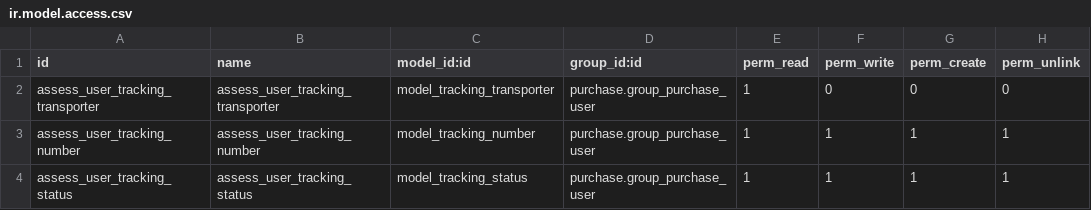
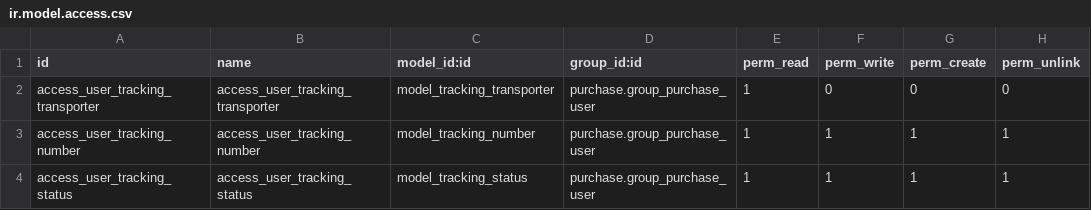
Before and after one commit to jaferrer/odoo-addons-2, a CSV file: purchase_delivery_tracking/security/ir.model.access.csv, drawn as a sheet.

```diff
--- a/purchase_delivery_tracking/security/ir.model.access.csv
+++ b/purchase_delivery_tracking/security/ir.model.access.csv
@@ -1,4 +1,4 @@
 id,name,model_id:id,group_id:id,perm_read,perm_write,perm_create,perm_unlink
-assess_user_tracking_transporter,assess_user_tracking_transporter,model_tracking_transporter,purchase.group_purchase_user,1,0,0,0
-assess_user_tracking_number,assess_user_tracking_number,model_tracking_number,purchase.group_purchase_user,1,1,1,1
-assess_user_tracking_status,assess_user_tracking_status,model_tracking_status,purchase.group_purchase_user,1,1,1,1
+access_user_tracking_transporter,access_user_tracking_transporter,model_tracking_transporter,purchase.group_purchase_user,1,0,0,0
+access_user_tracking_number,access_user_tracking_number,model_tracking_number,purchase.group_purchase_user,1,1,1,1
+access_user_tracking_status,access_user_tracking_status,model_tracking_status,purchase.group_purchase_user,1,1,1,1
```
Also changed, not shown: generate_tracking_labels_colissimo/security/ir.model.access.csv, 1 other file.
